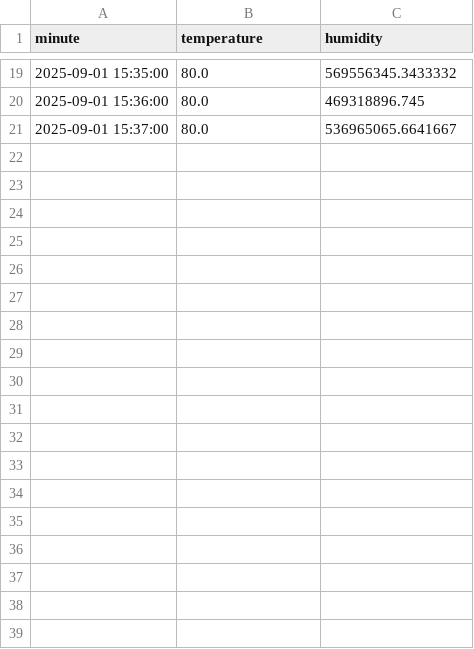
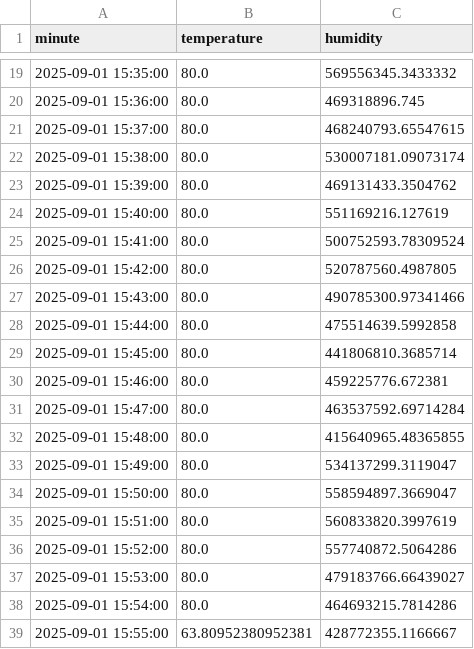
Before and after one commit to JamesonWest/Iot-Repeat, a CSV file: data/aggregates.csv, drawn as a sheet; only a part is shown, gaps mark what is left out; the diff covers the shown part only.

```diff
--- a/data/aggregates.csv
+++ b/data/aggregates.csv
@@ -20,2 +20,20 @@ minute,temperature,humidity
 2025-09-01 15:36:00,80.0,469318896.745
-2025-09-01 15:37:00,80.0,536965065.6641667
+2025-09-01 15:37:00,80.0,468240793.65547615
+2025-09-01 15:38:00,80.0,530007181.09073174
+2025-09-01 15:39:00,80.0,469131433.3504762
+2025-09-01 15:40:00,80.0,551169216.127619
+2025-09-01 15:41:00,80.0,500752593.78309524
+2025-09-01 15:42:00,80.0,520787560.4987805
+2025-09-01 15:43:00,80.0,490785300.97341466
+2025-09-01 15:44:00,80.0,475514639.5992858
+2025-09-01 15:45:00,80.0,441806810.3685714
+2025-09-01 15:46:00,80.0,459225776.672381
+2025-09-01 15:47:00,80.0,463537592.69714284
+2025-09-01 15:48:00,80.0,415640965.48365855
+2025-09-01 15:49:00,80.0,534137299.3119047
+2025-09-01 15:50:00,80.0,558594897.3669047
+2025-09-01 15:51:00,80.0,560833820.3997619
+2025-09-01 15:52:00,80.0,557740872.5064286
+2025-09-01 15:53:00,80.0,479183766.66439027
+2025-09-01 15:54:00,80.0,464693215.7814286
+2025-09-01 15:55:00,63.80952380952381,428772355.1166667
```
Also changed, not shown: 15 added rows elsewhere in this file, 4 other files.
